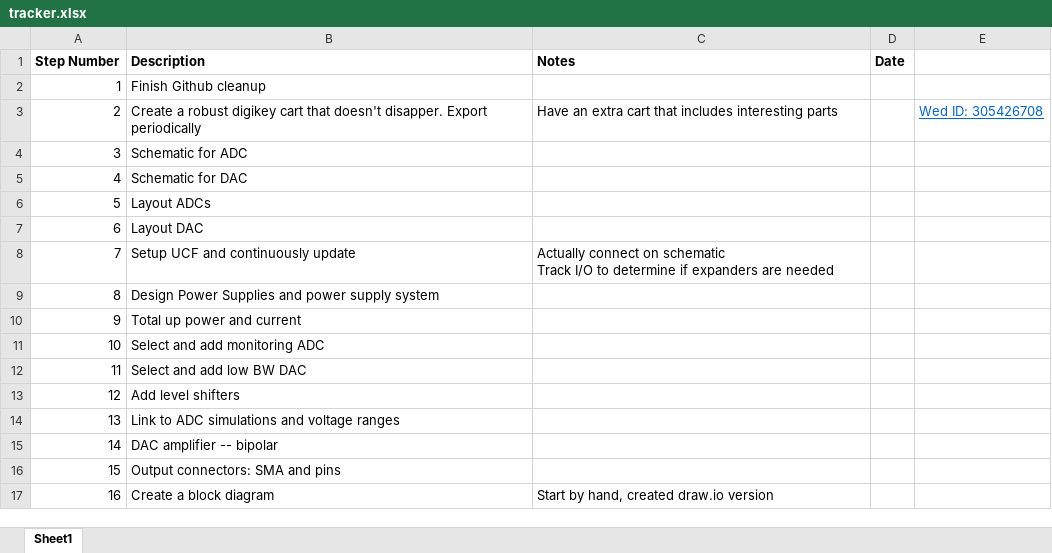
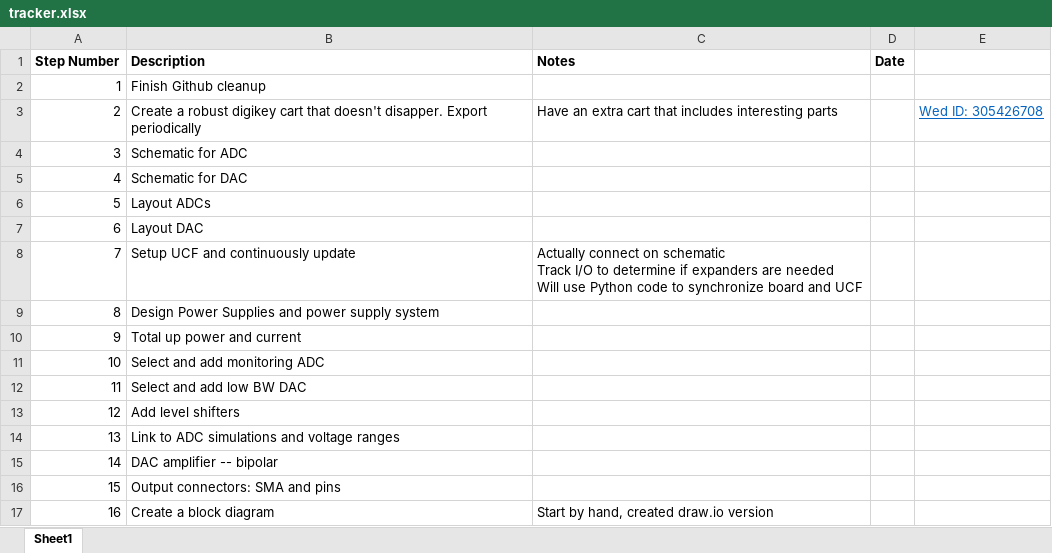
Before and after one commit to lucask07/open_covg_daq_pcb, an Excel workbook: schedule/tracker.xlsx, sheet Sheet1, drawn as a sheet; values as stored, in another font and other column widths than the file's, no borders; ↵ is a line break in a cell; the diff names each change by its address in the sheet, - before the commit and + after, or states it on an @@ line.

```diff
--- a/schedule/tracker.xlsx (sheet Sheet1)
+++ b/schedule/tracker.xlsx (sheet Sheet1)
-C8 (Notes): …are needed
+C8 (Notes): …are needed ↵ Will use Python code to synchronize board and UCF
```
Also changed, not shown: documentation/signals/XEM6310.xlsx, 29 other files.
